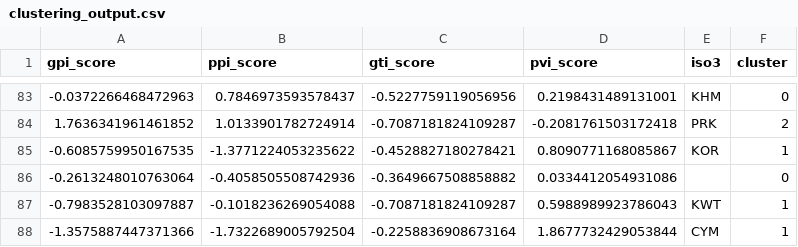
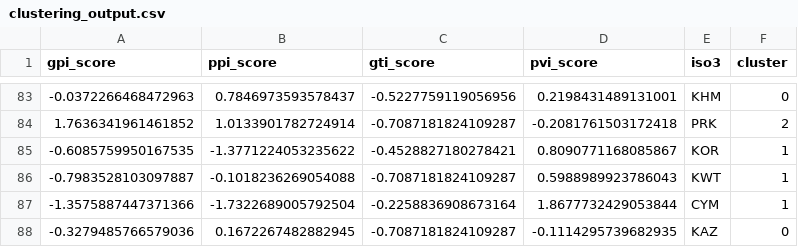
Before and after one commit to sanjeevkamath/SafeTrip-IQ, a CSV file: pipeline/clustering/output/clustering_output.csv, drawn as a sheet; only a part is shown, gaps mark what is left out; the shorter side is filled out with more unchanged rows.

```diff
--- a/pipeline/clustering/output/clustering_output.csv
+++ b/pipeline/clustering/output/clustering_output.csv
@@ -85,3 +85,2 @@ gpi_score,ppi_score,gti_score,pvi_score,iso3,cluster
 -0.6085759950167535,-1.3771224053235622,-0.4528827180278421,0.8090771168085867,KOR,1
--0.2613248010763064,-0.4058505508742936,-0.3649667508858882,0.0334412054931086,,0
 -0.7983528103097887,-0.1018236269054088,-0.7087181824109287,0.5988989923786043,KWT,1
```
Also changed, not shown: 9 other files.
